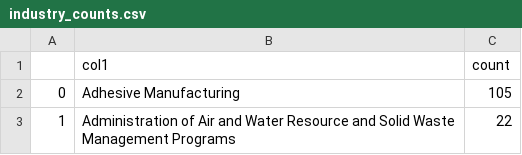
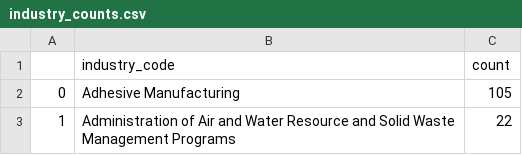
Before and after one commit to wizard-agb/ATLytics_data_2025, a CSV file: dashboard_data/industry_counts.csv, drawn as a sheet; only a part is shown.

```diff
--- a/dashboard_data/industry_counts.csv
+++ b/dashboard_data/industry_counts.csv
@@ -1,2 +1,2 @@
-,col1,count
+,industry_code,count
 0,Adhesive Manufacturing,105
```
Also changed, not shown: dashboard_data/retained_industry_codes.csv.
